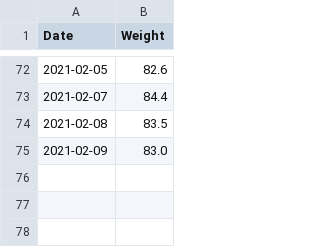
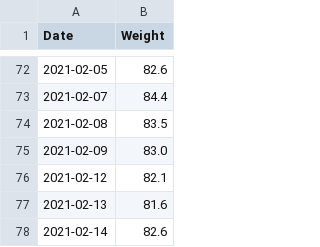
Before and after one commit to billyboy118/website, a CSV file: fitness/weight.csv, drawn as a sheet; only a part is shown, gaps mark what is left out.

Commit message:
graph updated with most recent data

```diff
--- a/fitness/weight.csv
+++ b/fitness/weight.csv
@@ -75 +75,4 @@
 2021-02-09,83.0
+2021-02-12,82.1
+2021-02-13,81.6
+2021-02-14,82.6
```
Also changed, not shown: 1 other file.
